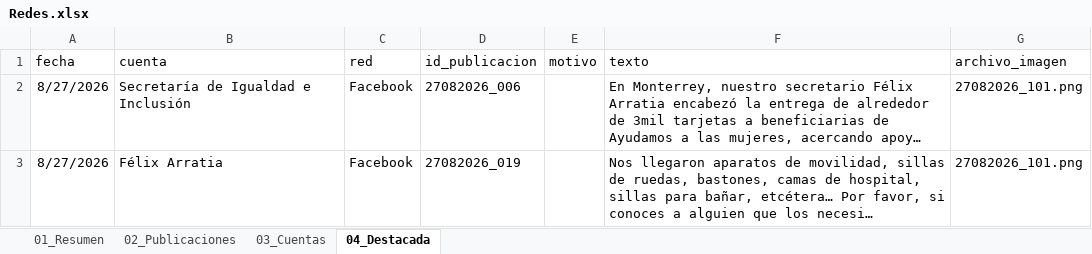
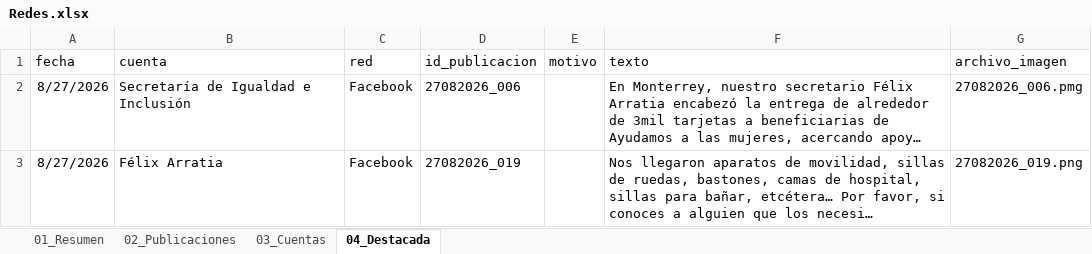
Before and after one commit to alanzethe/monitoreo-redes, an Excel workbook: Redes.xlsx, sheet 04_Destacada, drawn as a sheet; long unchanged cells end in …; values as stored, in another font and other column widths than the file's, no borders; the diff names each change by its address in the sheet, - before the commit and + after, or states it on an @@ line.

Commit message:
Add files via upload

```diff
--- a/Redes.xlsx (sheet 04_Destacada)
+++ b/Redes.xlsx (sheet 04_Destacada)
-G2 (archivo_imagen): 27082026_101.png
+G2 (archivo_imagen): 27082026_006.pmg
-G3 (archivo_imagen): 27082026_101.png
+G3 (archivo_imagen): 27082026_019.png
```
